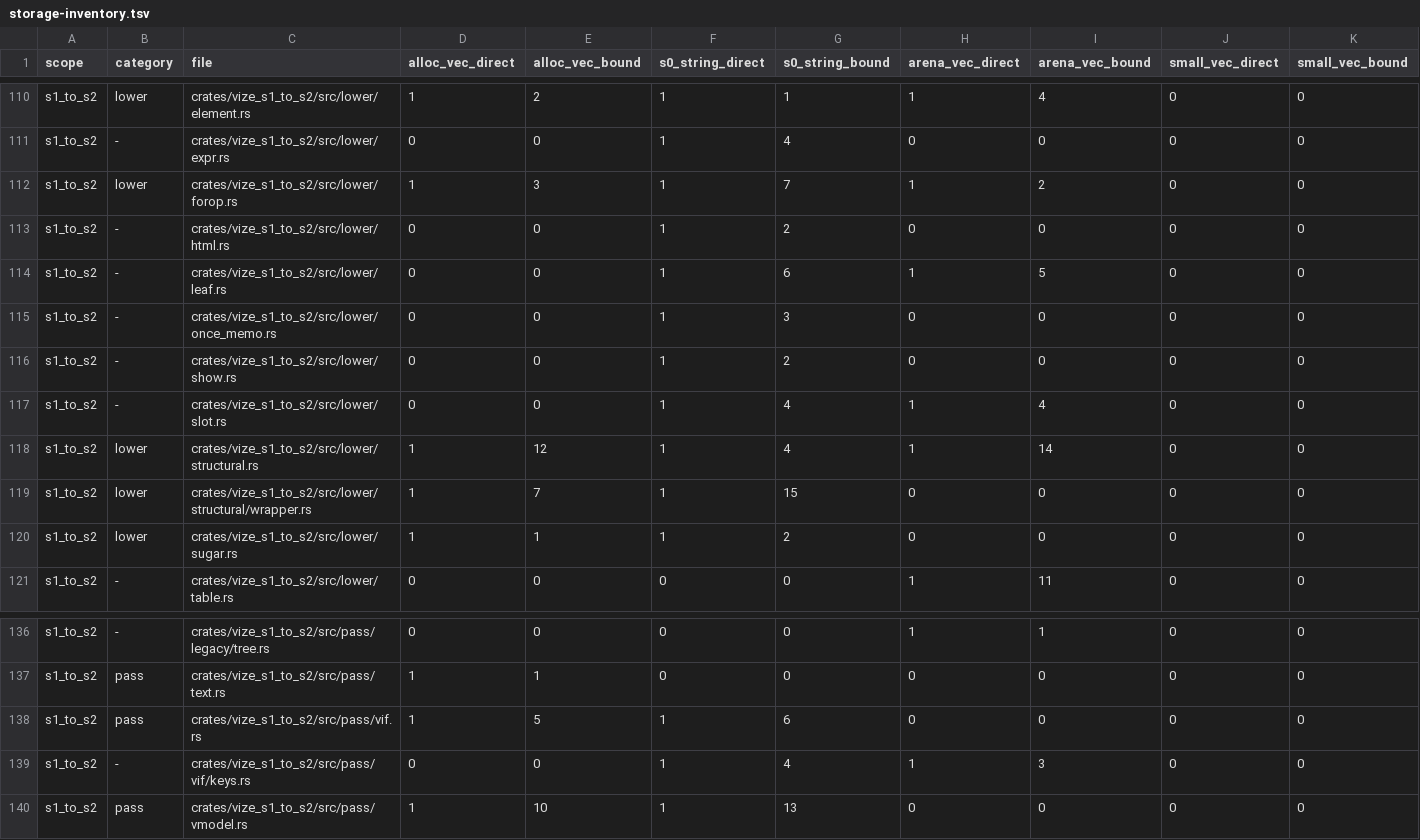
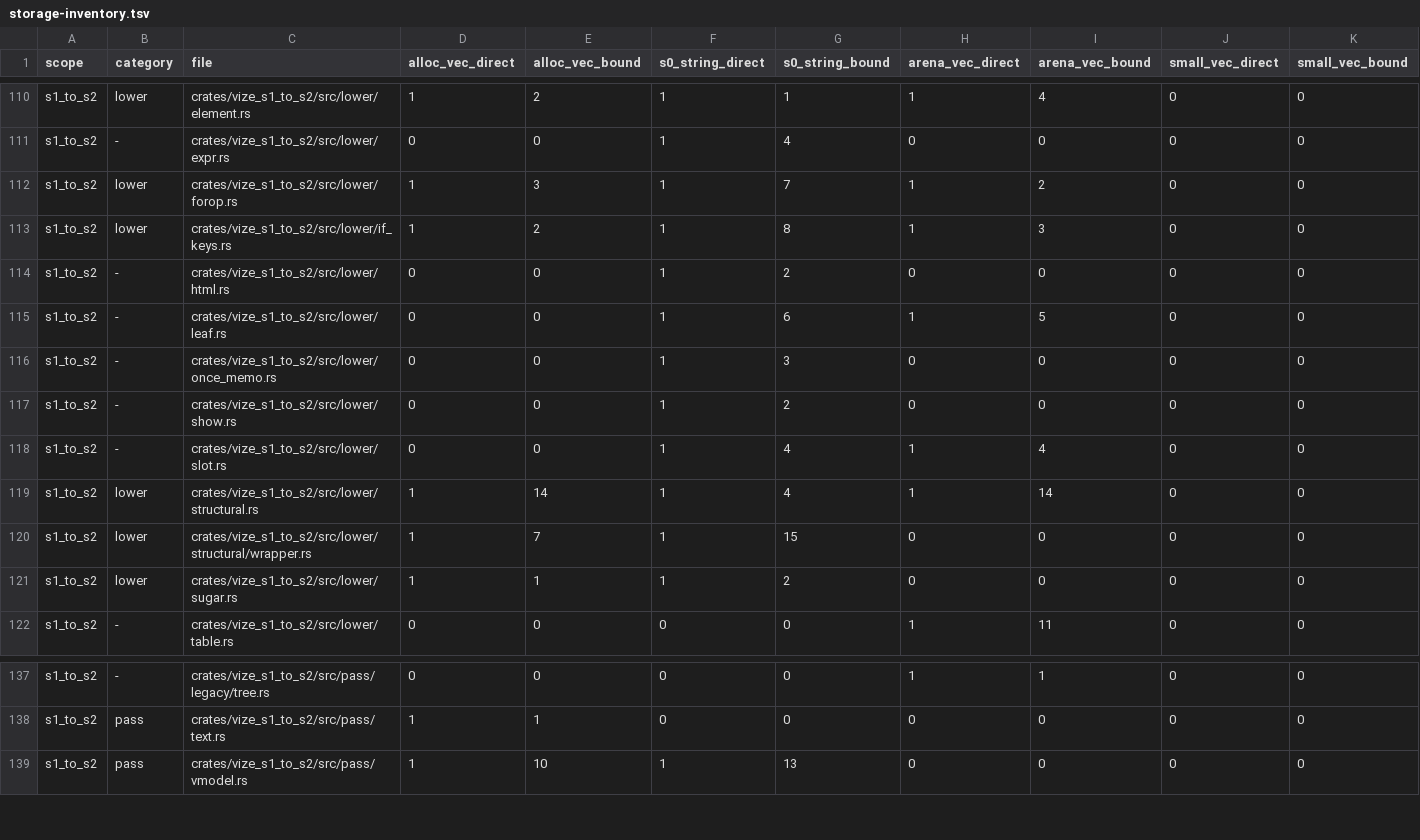
Before and after one commit to ubugeeei/vue-compiler-rs, a TSV file: davinci-road/plan/storage-inventory.tsv, drawn as a sheet; only a part is shown, gaps mark what is left out.

Commit message:
perf(davinci): publish v-if branch keys during lowering

```diff
--- a/davinci-road/plan/storage-inventory.tsv
+++ b/davinci-road/plan/storage-inventory.tsv
@@ -112,2 +112,3 @@ s1_to_s2	-	crates/vize_s1_to_s2/src/lower/expr.rs	0	0	1	4	0	0	0	0
 s1_to_s2	lower	crates/vize_s1_to_s2/src/lower/forop.rs	1	3	1	7	1	2	0	0
+s1_to_s2	lower	crates/vize_s1_to_s2/src/lower/if_keys.rs	1	2	1	8	1	3	0	0
 s1_to_s2	-	crates/vize_s1_to_s2/src/lower/html.rs	0	0	1	2	0	0	0	0
@@ -117,3 +118,3 @@ s1_to_s2	-	crates/vize_s1_to_s2/src/lower/show.rs	0	0	1	2	0	0	0	0
 s1_to_s2	-	crates/vize_s1_to_s2/src/lower/slot.rs	0	0	1	4	1	4	0	0
-s1_to_s2	lower	crates/vize_s1_to_s2/src/lower/structural.rs	1	12	1	4	1	14	0	0
+s1_to_s2	lower	crates/vize_s1_to_s2/src/lower/structural.rs	1	14	1	4	1	14	0	0
 s1_to_s2	lower	crates/vize_s1_to_s2/src/lower/structural/wrapper.rs	1	7	1	15	0	0	0	0
@@ -137,4 +138,2 @@ s1_to_s2	-	crates/vize_s1_to_s2/src/pass/legacy/tree.rs	0	0	0	0	1	1	0	0
 s1_to_s2	pass	crates/vize_s1_to_s2/src/pass/text.rs	1	1	0	0	0	0	0	0
-s1_to_s2	pass	crates/vize_s1_to_s2/src/pass/vif.rs	1	5	1	6	0	0	0	0
-s1_to_s2	-	crates/vize_s1_to_s2/src/pass/vif/keys.rs	0	0	1	4	1	3	0	0
 s1_to_s2	pass	crates/vize_s1_to_s2/src/pass/vmodel.rs	1	10	1	13	0	0	0	0
```
Also changed, not shown: 24 other files.
